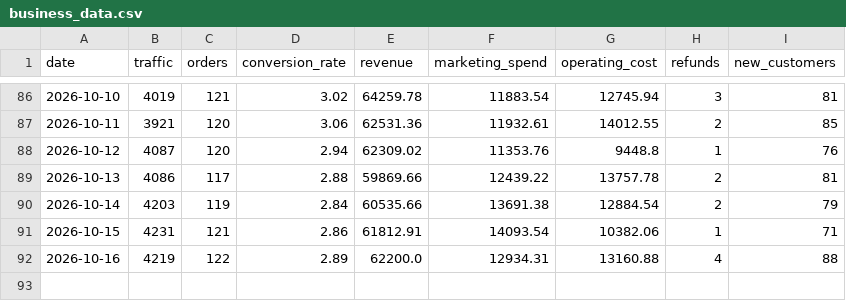
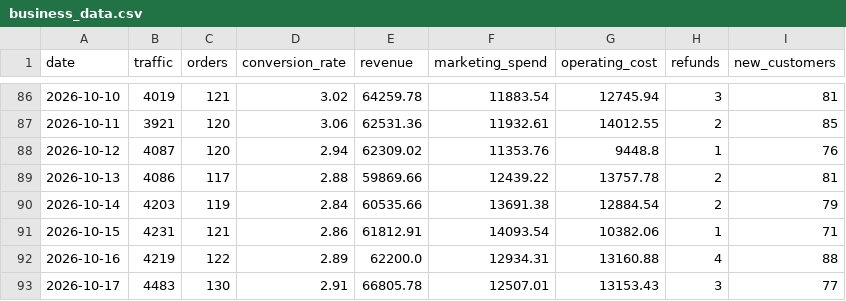
Before and after one commit to DhawalDeshmukh72/Business_Analyzer, a CSV file: business_data.csv, drawn as a sheet; only a part is shown, gaps mark what is left out.

```diff
--- a/business_data.csv
+++ b/business_data.csv
@@ -92 +92,2 @@ date,traffic,orders,conversion_rate,revenue,marketing_spend,operating_cost,refun
 2026-10-16,4219,122,2.89,62200.0,12934.31,13160.88,4,88
+2026-10-17,4483,130,2.91,66805.78,12507.01,13153.43,3,77
```
Also changed, not shown: 3 other files.
